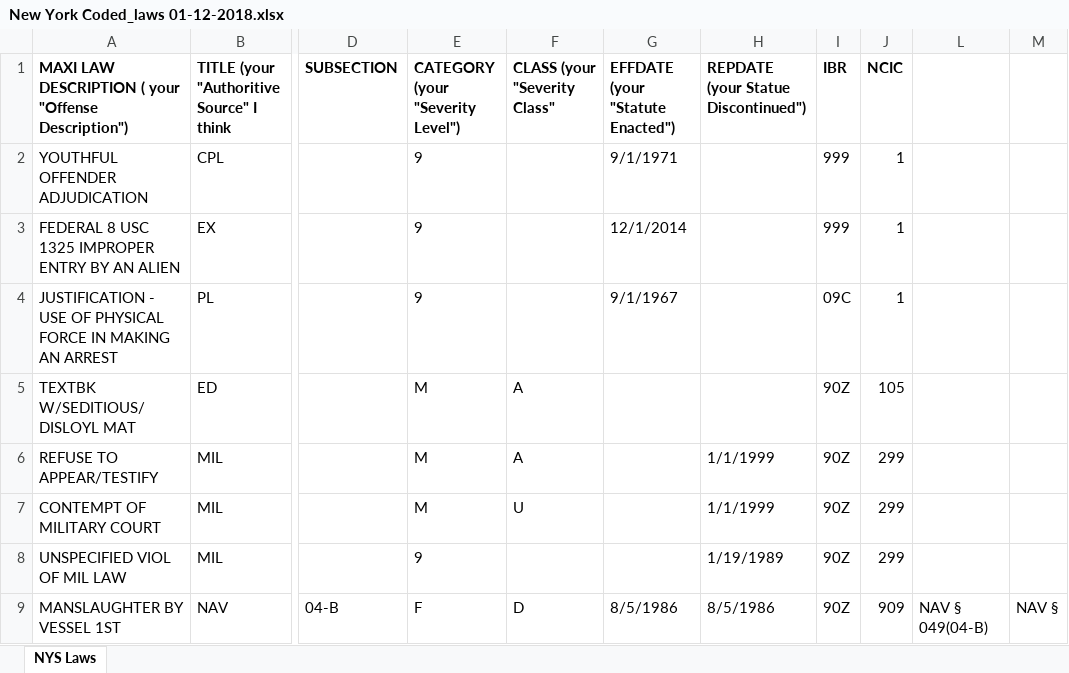
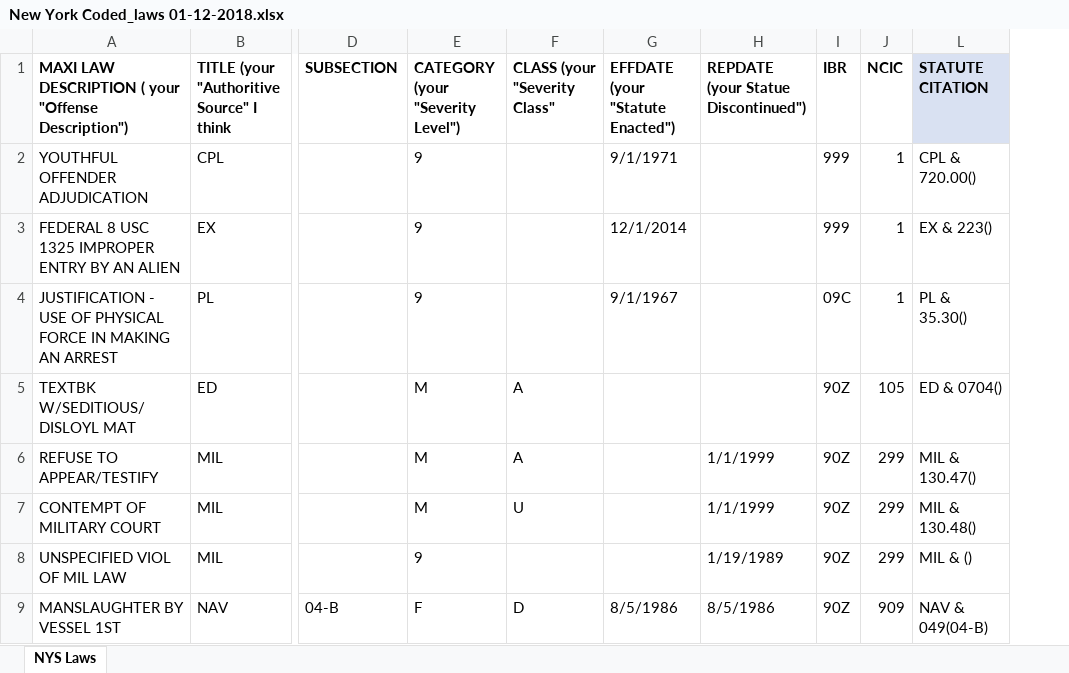
Before and after one commit to cuervo15116/DHS-LENS, an Excel workbook: New York Coded_laws 01-12-2018.xlsx, sheet NYS Laws, drawn as a sheet; only a part is shown, gaps mark what is left out; values as stored, in another font and other column widths than the file's, no borders; removed rows and columns are numbered as before the commit, all else as after; the diff names each change by its address in the sheet, - before the commit and + after, or states it on an @@ line.

```diff
--- a/New York Coded_laws 01-12-2018.xlsx (sheet NYS Laws)
+++ b/New York Coded_laws 01-12-2018.xlsx (sheet NYS Laws)
-column L, row 9: NAV § 049(04-B)
-column M, row 9: NAV §
+column L (STATUTE CITATION), rows 2-9: CPL & 720.00() | EX & 223() | PL & 35.30() | ED & 0704() | MIL & 130.47() | MIL & 130.48() | MIL & () | NAV & 049(04-B)
```
Also changed, not shown: MappingMatrix09xx.xlsx, Nebraska Statute CSV.xlsx, 7 other files.
